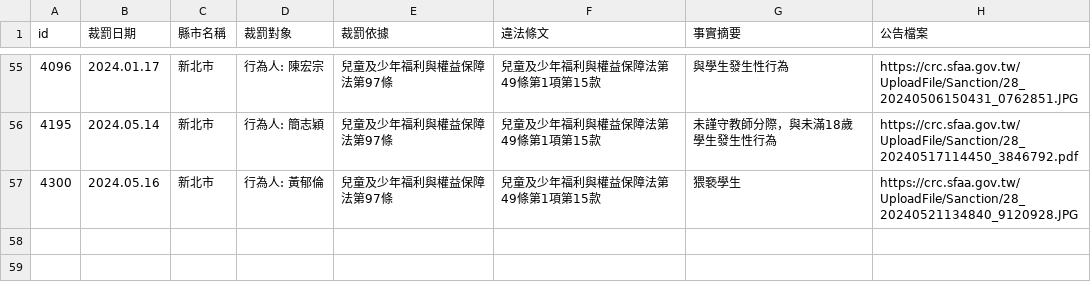
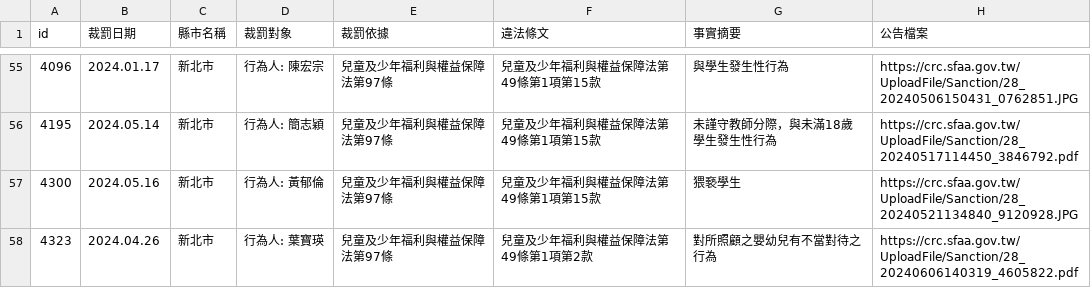
Before and after one commit to kiang/crc.sfaa.gov.tw, a CSV file: data/新北市.csv, drawn as a sheet; only a part is shown, gaps mark what is left out; the diff names each change by its address in the sheet, - before the commit and + after, or states it on an @@ line.

```diff
--- a/data/新北市.csv
+++ b/data/新北市.csv
+row 58: 4323 | 2024.04.26 | 新北市 | 行為人: 葉寶瑛 | 兒童及少年福利與權益保障法第97條 | 兒童及少年福利與權益保障法第49條第1項第2款 | 對所照顧之嬰幼兒有不當對待之行為 | https://crc.sfaa.gov.tw/UploadFile/Sanction/28_20240606140319_4605822.pdf
```
Also changed, not shown: 2 other files.
